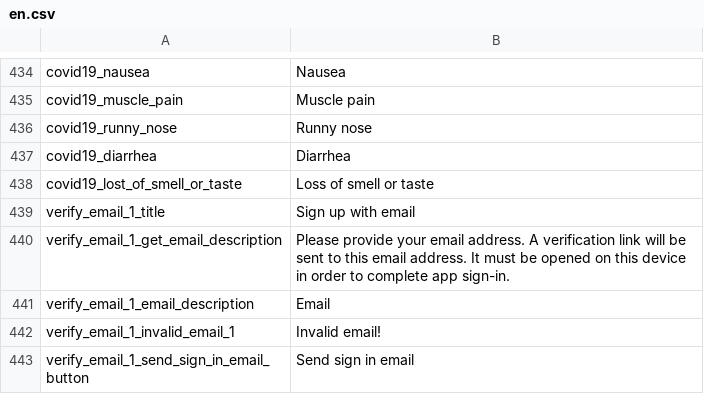
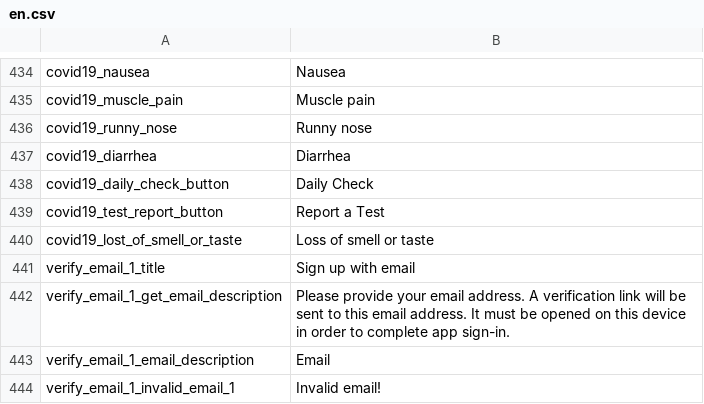
Before and after one commit to CentivaHealth/centiva-translations, a CSV file: en.csv, drawn as a sheet; only a part is shown, gaps mark what is left out; the shorter side is filled out with more unchanged rows; the diff names each change by its address in the sheet, - before the commit and + after, or states it on an @@ line.

Commit message:
add translation

```diff
--- a/en.csv
+++ b/en.csv
+row 438: covid19_daily_check_button | Daily Check
+row 439: covid19_test_report_button | Report a Test
```
